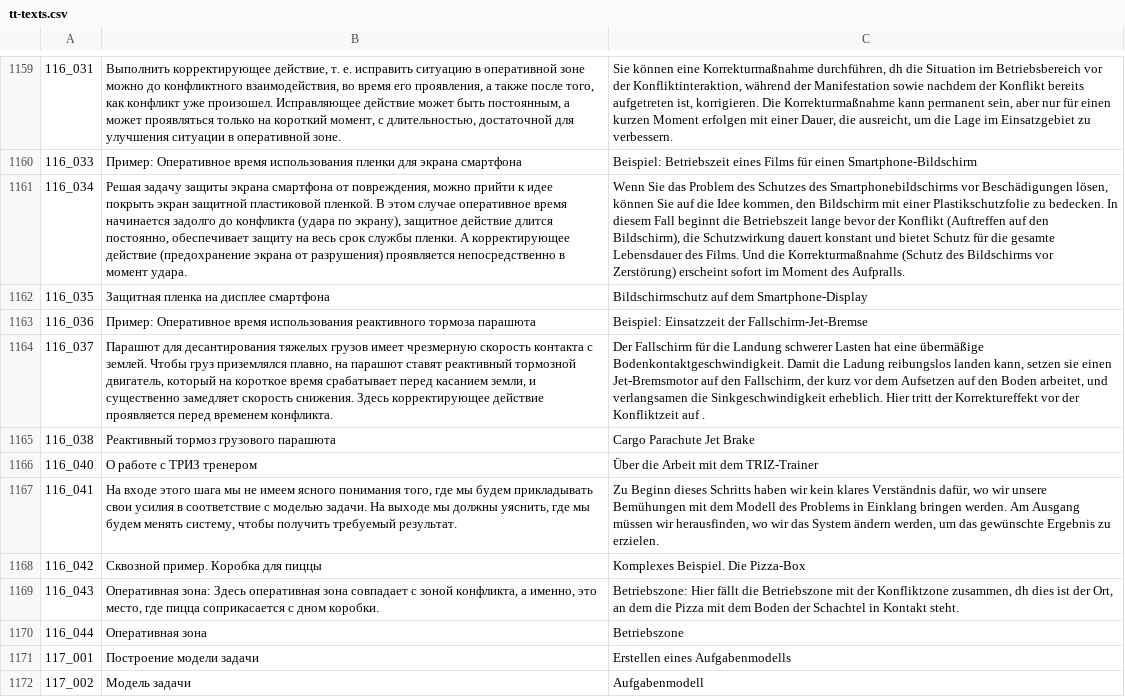
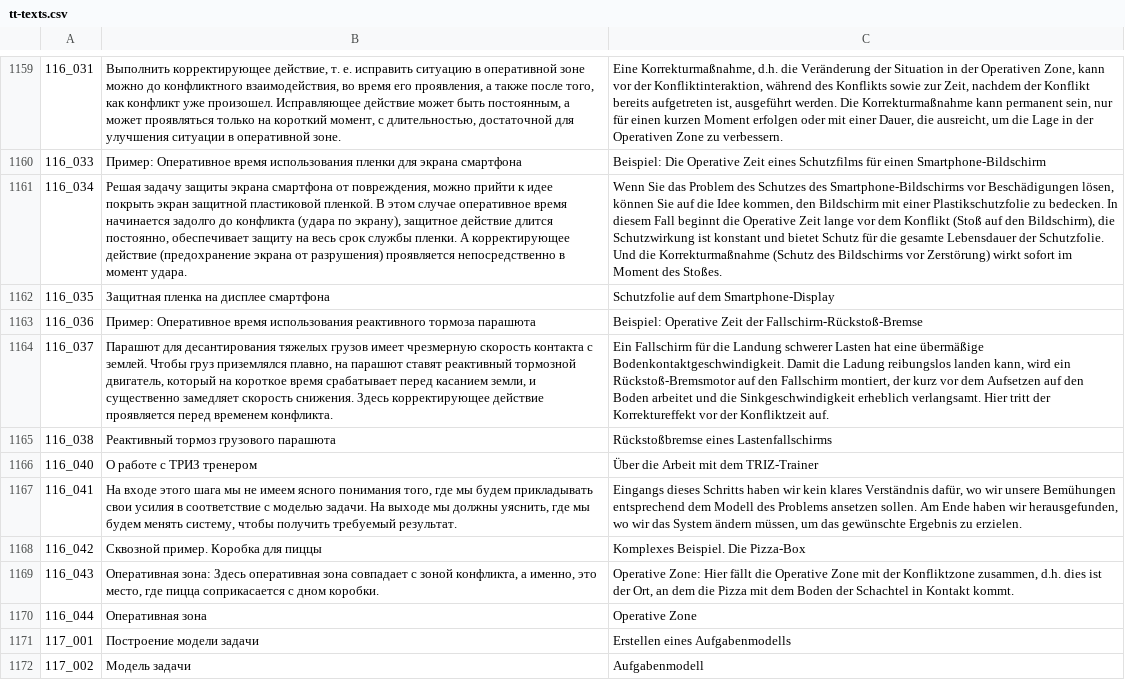
Before and after one commit to wumm-project/web, a CSV file: rdf/tt-texts.csv, drawn as a sheet; only a part is shown, gaps mark what is left out; the diff covers the shown part only; the diff names each change by its address in the sheet, - before the commit and + after, or states it on an @@ line.

```diff
--- a/rdf/tt-texts.csv
+++ b/rdf/tt-texts.csv
-C1159: Sie können eine Korrekturmaßnahme durchführen, dh die Situation im Betriebsbereich vor der Konfliktinteraktion, während der Manifestation sowie nachdem der Konflikt bereits aufgetreten ist, korrigieren. Die Korrekturmaßnahme kann permanent sein, aber nur für einen kurzen Moment erfolgen mit einer Dauer, die ausreicht, um die Lage im Einsatzgebiet zu verbessern.
+C1159: Eine Korrekturmaßnahme, d.h. die Veränderung der Situation in der Operativen Zone, kann vor der Konfliktinteraktion, während des Konflikts sowie zur Zeit, nachdem der Konflikt bereits aufgetreten ist, ausgeführt werden. Die Korrekturmaßnahme kann permanent sein, nur für einen kurzen Moment erfolgen oder mit einer Dauer, die ausreicht, um die Lage in der Operativen Zone zu verbessern.
-C1160: Beispiel: Betriebszeit eines Films für einen…
+C1160: Beispiel: Die Operative Zeit eines Schutzfilms für einen…
-C1161: …Schutzes des Smartphonebildschirms vor Beschädigungen lösen, können Sie auf die Idee kommen, den Bildschirm mit einer Plastikschutzfolie zu bedecken. In diesem Fall beginnt die Betriebszeit lange bevor der Konflikt (Auftreffen auf den Bildschirm), die Schutzwirkung dauert konstant und bietet Schutz für die gesamte Lebensdauer des Films. Und die Korrekturmaßnahme (Schutz des Bildschirms vor Zerstörung) erscheint sofort im Moment des Aufpralls.
+C1161: …Schutzes des Smartphone-Bildschirms vor Beschädigungen lösen, können Sie auf die Idee kommen, den Bildschirm mit einer Plastikschutzfolie zu bedecken. In diesem Fall beginnt die Operative Zeit lange vor dem Konflikt (Stoß auf den Bildschirm), die Schutzwirkung ist konstant und bietet Schutz für die gesamte Lebensdauer der Schutzfolie. Und die Korrekturmaßnahme (Schutz des Bildschirms vor Zerstörung) wirkt sofort im Moment des Stoßes.
-C1162: Bildschirmschutz auf dem Smartphone-Display
+C1162: Schutzfolie auf dem Smartphone-Display
-C1163: Beispiel: Einsatzzeit der Fallschirm-Jet-Bremse
+C1163: Beispiel: Operative Zeit der Fallschirm-Rückstoß-Bremse
-C1164: Der Fallschirm für die Landung schwerer Lasten hat eine übermäßige Bodenkontaktgeschwindigkeit. Damit die Ladung reibungslos landen kann, setzen sie einen Jet-Bremsmotor auf den Fallschirm, der kurz vor dem Aufsetzen auf den Boden arbeitet, und verlangsamen die Sinkgeschwindigkeit erheblich. Hier tritt der Korrektureffekt vor der Konfliktzeit auf .
+C1164: Ein Fallschirm für die Landung schwerer Lasten hat eine übermäßige Bodenkontaktgeschwindigkeit. Damit die Ladung reibungslos landen kann, wird ein Rückstoß-Bremsmotor auf den Fallschirm montiert, der kurz vor dem Aufsetzen auf den Boden arbeitet und die Sinkgeschwindigkeit erheblich verlangsamt. Hier tritt der Korrektureffekt vor der Konfliktzeit auf.
-C1165: Cargo Parachute Jet Brake
+C1165: Rückstoßbremse eines Lastenfallschirms
-C1167: Zu Beginn dieses Schritts haben wir kein klares Verständnis dafür, wo wir unsere Bemühungen mit dem Modell des Problems in Einklang bringen werden. Am Ausgang müssen wir herausfinden, wo wir das System ändern werden, um das…
+C1167: Eingangs dieses Schritts haben wir kein klares Verständnis dafür, wo wir unsere Bemühungen entsprechend dem Modell des Problems ansetzen sollen. Am Ende haben wir herausgefunden, wo wir das System ändern müssen, um das…
-C1169: Betriebszone: Hier fällt die Betriebszone mit der Konfliktzone zusammen, dh dies ist der Ort, an dem die Pizza mit dem Boden der Schachtel in Kontakt steht.
+C1169: Operative Zone: Hier fällt die Operative Zone mit der Konfliktzone zusammen, d.h. dies ist der Ort, an dem die Pizza mit dem Boden der Schachtel in Kontakt kommt.
-C1170: Betriebszone
+C1170: Operative Zone
```
Also changed, not shown: 173 edited cells elsewhere in this file, 5 other files.
